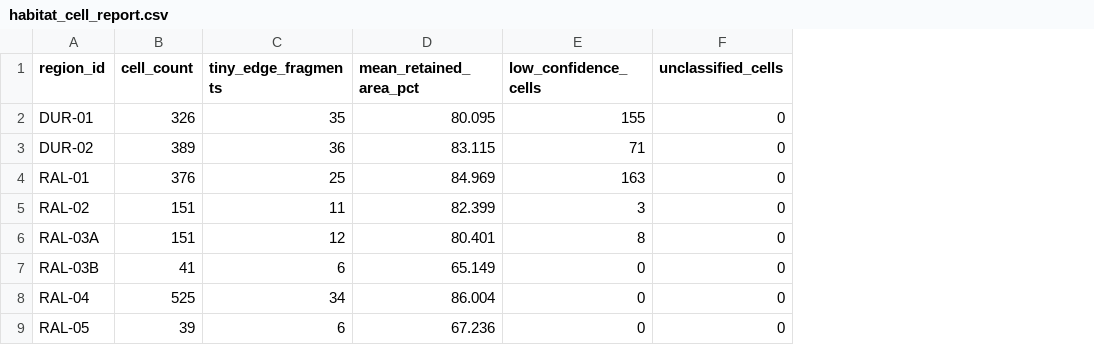
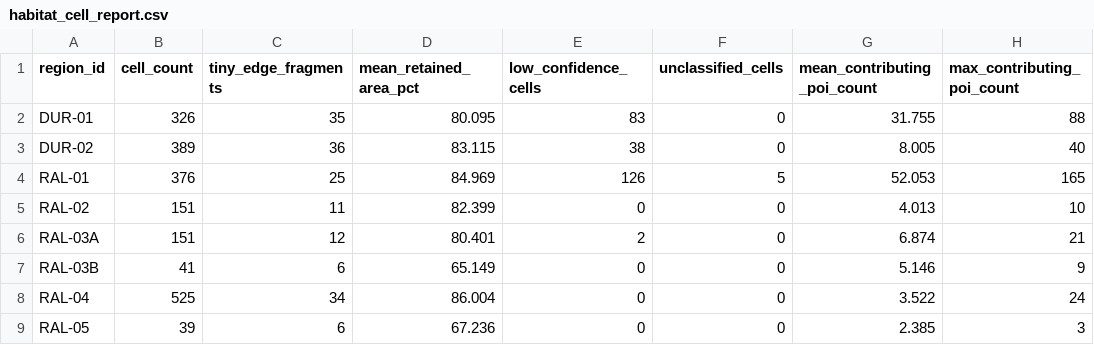
Before and after one commit to maladroitcat/modemon-go, a CSV file: data/processed/habitat_cell_report.csv, drawn as a sheet; the diff names each change by its address in the sheet, - before the commit and + after, or states it on an @@ line.

Commit message:
Correct habitat cell scoring baseline

```diff
--- a/data/processed/habitat_cell_report.csv
+++ b/data/processed/habitat_cell_report.csv
+column G (mean_contributing_poi_count), rows 2-9: 31.755 | 8.005 | 52.053 | 4.013 | 6.874 | 5.146 | 3.522 | 2.385
+column H (max_contributing_poi_count), rows 2-9: 88 | 40 | 165 | 10 | 21 | 9 | 24 | 3
-E2 (low_confidence_cells): 155
+E2 (low_confidence_cells): 83
-E3 (low_confidence_cells): 71
+E3 (low_confidence_cells): 38
-E4 (low_confidence_cells): 163
+E4 (low_confidence_cells): 126
-F4 (unclassified_cells): 0
+F4 (unclassified_cells): 5
-E5 (low_confidence_cells): 3
+E5 (low_confidence_cells): 0
-E6 (low_confidence_cells): 8
+E6 (low_confidence_cells): 2
```
Also changed, not shown: data/processed/habitat_cell_counts_by_region.csv, 12 other files.
